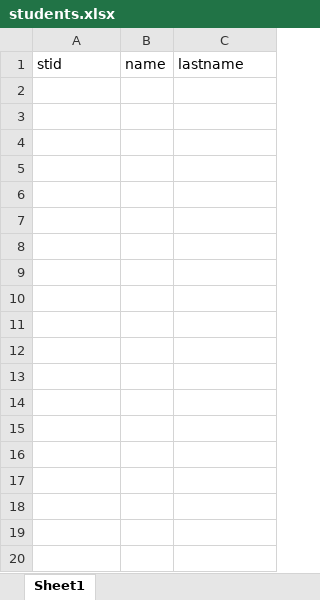
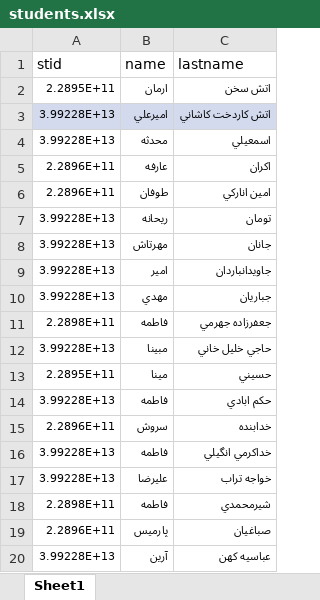
Before and after one commit to Soheil96/assignments, an Excel workbook: media/students.xlsx, sheet Sheet1, drawn as a sheet; only a part is shown; values as stored, in another font and other column widths than the file's, no borders; the diff covers the shown part only; the diff names each change by its address in the sheet, - before the commit and + after, or states it on an @@ line.

```diff
--- a/media/students.xlsx (sheet Sheet1)
+++ b/media/students.xlsx (sheet Sheet1)
+row 2: 2.2895E+11 | ارمان | اتش سخن
+row 3: 3.99228E+13 | اميرعلي | اتش كاردخت كاشاني
+row 4: 3.99228E+13 | محدثه | اسمعيلي
+row 5: 2.2896E+11 | عارفه | اكران
+row 6: 2.2896E+11 | طوفان | امين اناركي
+row 7: 3.99228E+13 | ريحانه | تومان
+row 8: 3.99228E+13 | مهرتاش | جانان
+row 9: 3.99228E+13 | امير | جاويدانباردان
+row 10: 3.99228E+13 | مهدي | جباريان
+row 11: 2.2898E+11 | فاطمه | جعفرزاده جهرمي
+row 12: 3.99228E+13 | مبينا | حاجي خليل خاني
+row 13: 2.2895E+11 | مينا | حسيني
+row 14: 3.99228E+13 | فاطمه | حكم ابادي
+row 15: 2.2896E+11 | سروش | خدابنده
+row 16: 3.99228E+13 | فاطمه | خداكرمي انگيلي
+row 17: 3.99228E+13 | عليرضا | خواجه تراب
+row 18: 2.2898E+11 | فاطمه | شيرمحمدي
+row 19: 2.2896E+11 | پارميس | صباغيان
+row 20: 3.99228E+13 | آرين | عباسيه كهن
```
Also changed, not shown: 22 added rows elsewhere in this sheet, 23 other files.
